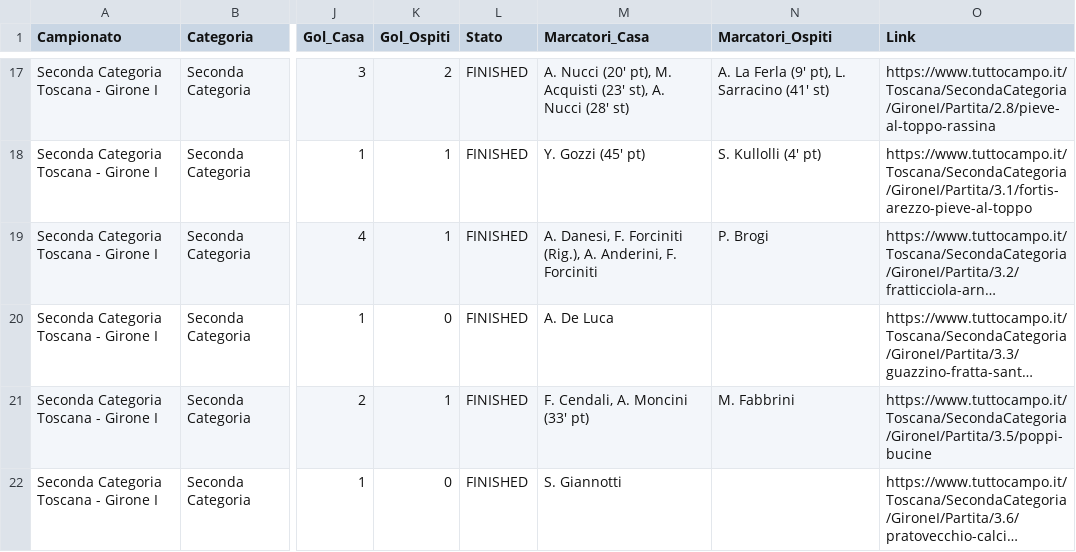
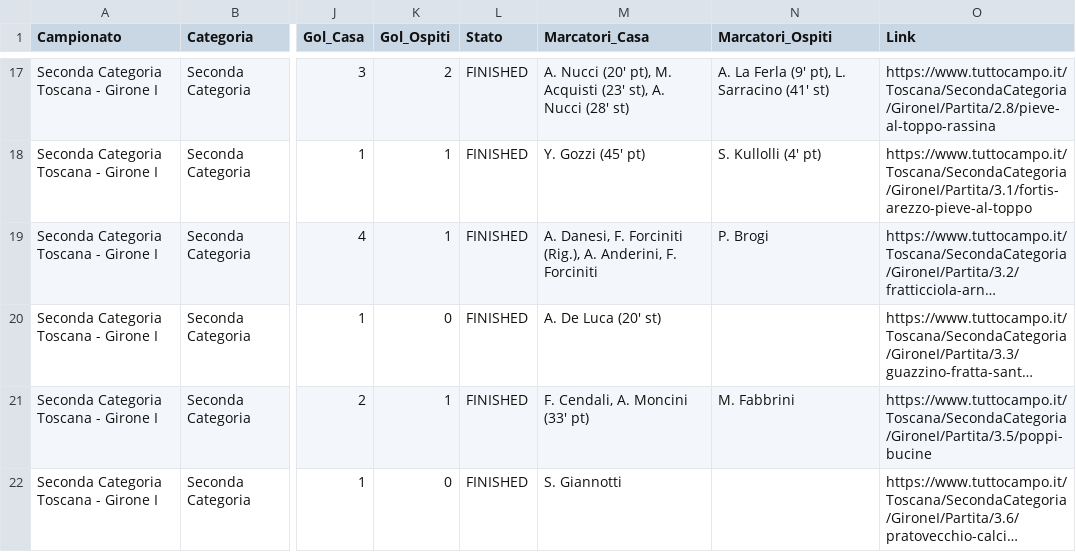
Before and after one commit to cicciocanestro/calcio-toscana-scraper, a CSV file: data/exports/seconda-i.csv, drawn as a sheet; only a part is shown, gaps mark what is left out; long unchanged cells end in …; the diff names each change by its address in the sheet, - before the commit and + after, or states it on an @@ line.

```diff
--- a/data/exports/seconda-i.csv
+++ b/data/exports/seconda-i.csv
-M20 (Marcatori_Casa): A. De Luca
+M20 (Marcatori_Casa): A. De Luca (20' st)
```
Also changed, not shown: data/exports/promozione-c.csv, data/exports/terza-arezzo.csv, 9 other files.
